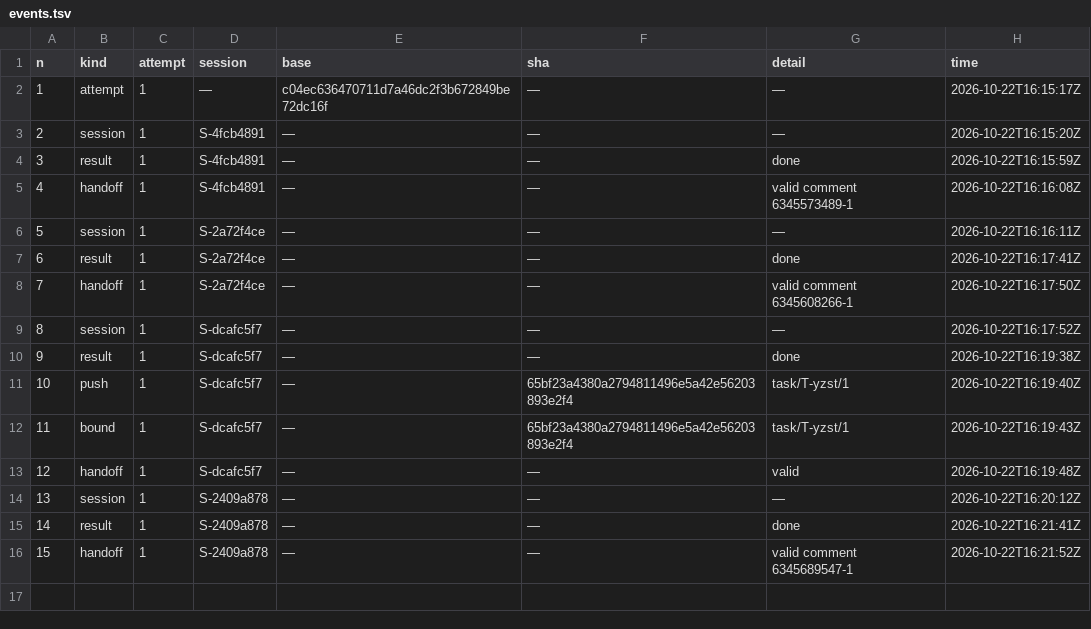
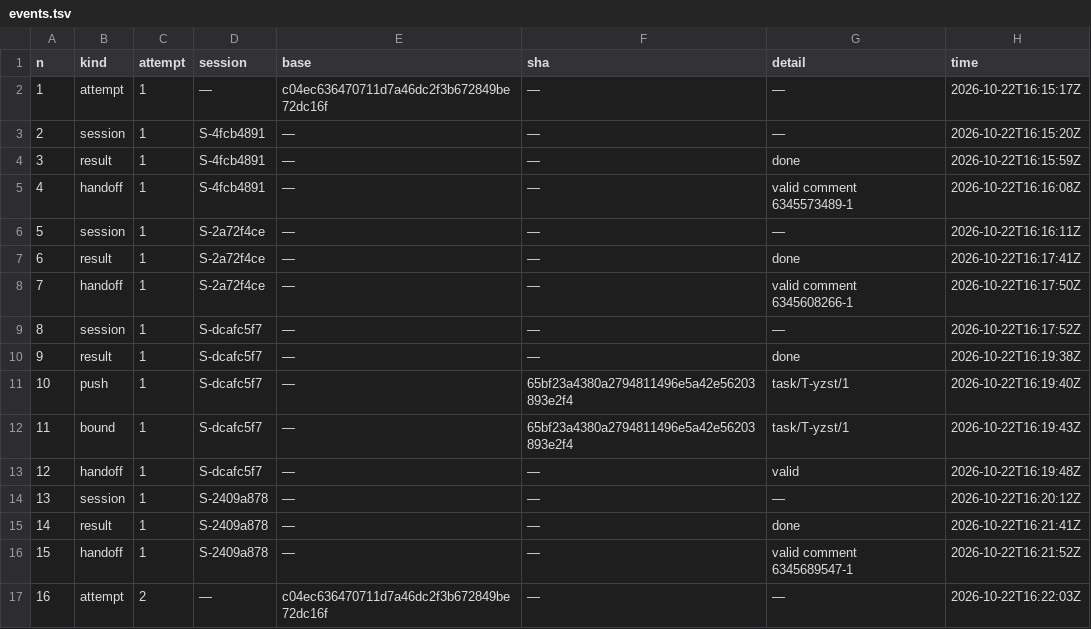
Before and after one commit to pharzam/layup-uat-m2e2, a TSV file: tasks/T-yzst/events.tsv, drawn as a sheet; the diff names each change by its address in the sheet, - before the commit and + after, or states it on an @@ line.

```diff
--- a/tasks/T-yzst/events.tsv
+++ b/tasks/T-yzst/events.tsv
+row 17: 16 | attempt | 2 | — | c04ec636470711d7a46dc2f3b672849be72dc16f | — | — | 2026-10-22T16:22:03Z
```
